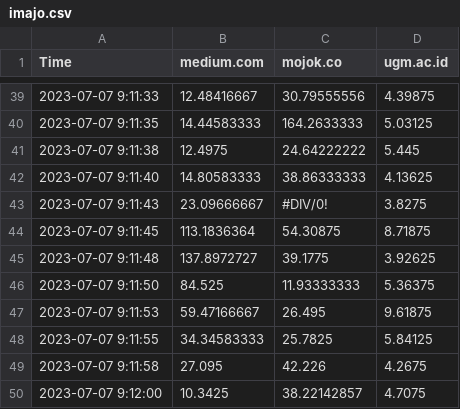
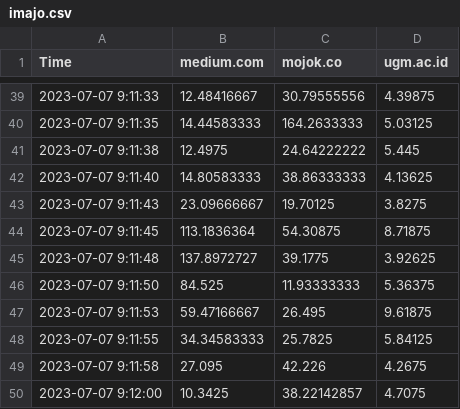
Before and after one commit to Faisalsidiq/tes, a CSV file: imajo.csv, drawn as a sheet; only a part is shown, gaps mark what is left out.

Commit message:
Update imajo.csv

```diff
--- a/imajo.csv
+++ b/imajo.csv
@@ -42,3 +42,3 @@ Time,medium.com,mojok.co,ugm.ac.id
 2023-07-07 9:11:40,14.80583333,38.86333333,4.13625
-2023-07-07 9:11:43,23.09666667,#DIV/0!,3.8275
+2023-07-07 9:11:43,23.09666667,19.70125,3.8275
 2023-07-07 9:11:45,113.1836364,54.30875,8.71875
```
